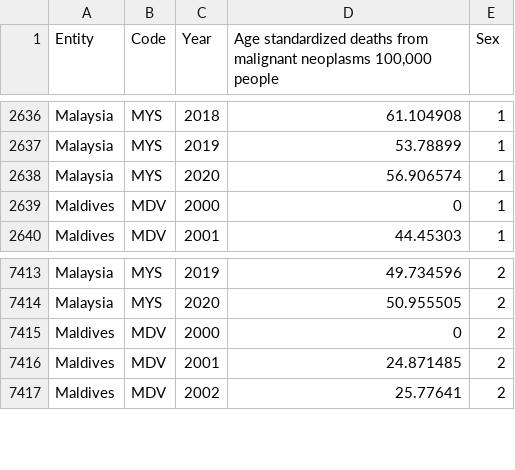
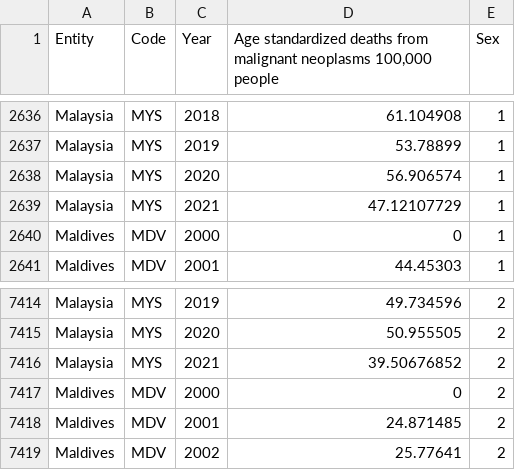
Before and after one commit to cchu0088/3179_Visualization-2, a CSV file: data/death-rate-from-cancer-by-sex-reshaped.csv, drawn as a sheet; only a part is shown, gaps mark what is left out.

```diff
--- a/data/death-rate-from-cancer-by-sex-reshaped.csv
+++ b/data/death-rate-from-cancer-by-sex-reshaped.csv
@@ -2638,2 +2638,3 @@ Malaysia,MYS,2019,53.78899,1
 Malaysia,MYS,2020,56.906574,1
+Malaysia,MYS,2021,47.12107729,1
 Maldives,MDV,2000,0,1
@@ -7414,2 +7415,3 @@ Malaysia,MYS,2019,49.734596,2
 Malaysia,MYS,2020,50.955505,2
+Malaysia,MYS,2021,39.50676852,2
 Maldives,MDV,2000,0,2
```
Also changed, not shown: 8 other files.
